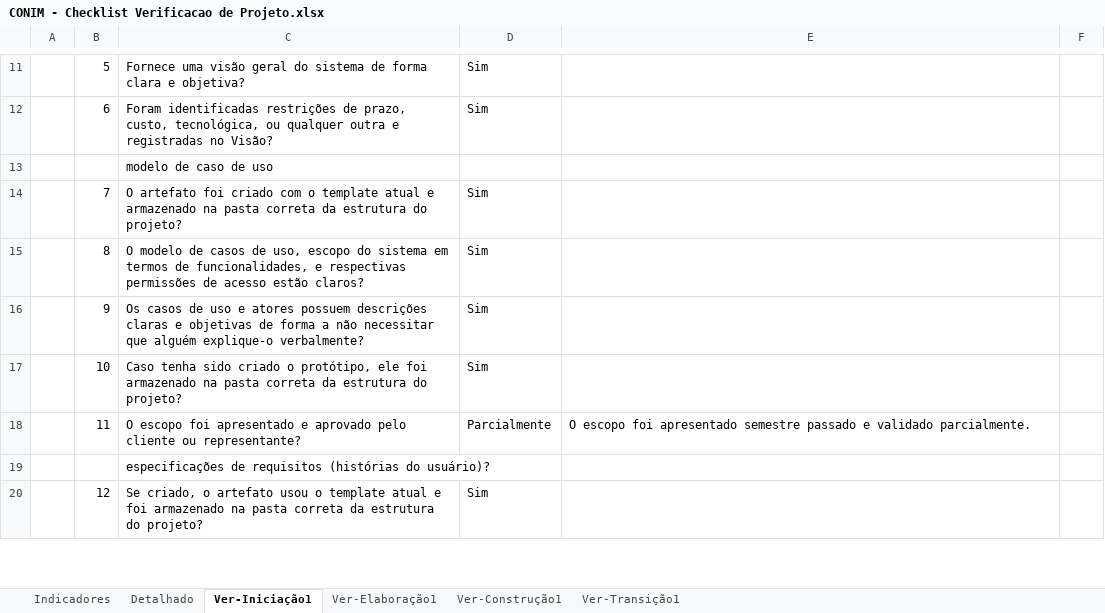
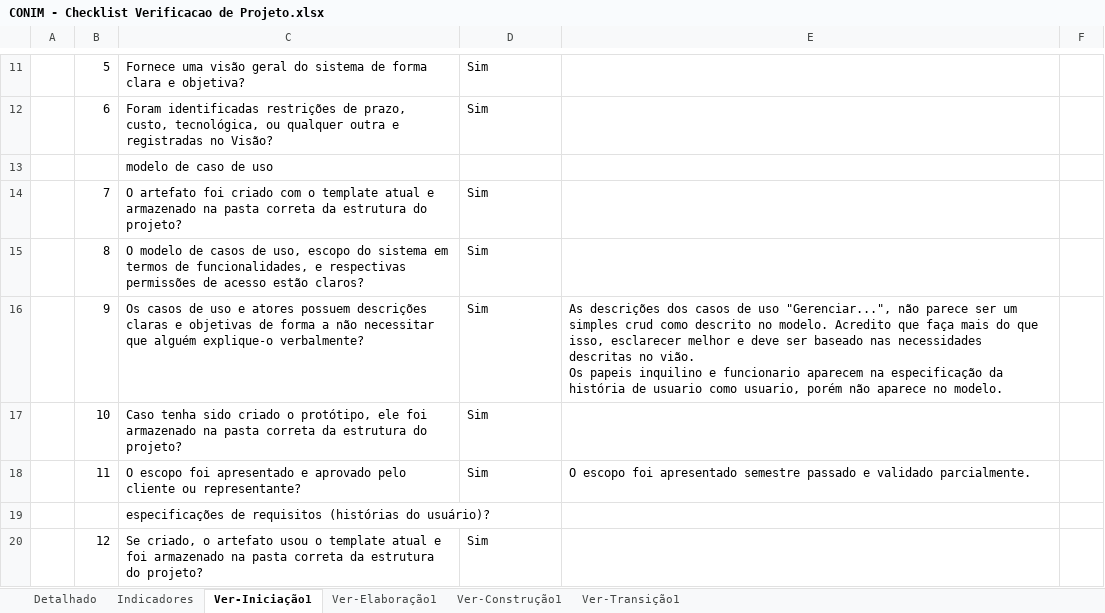
Before and after one commit to ProjetoMurakami/CONIM_ContractImovel, an Excel workbook: 6.Gerenciamento de Projeto/CONIM - Checklist Verificacao de Projeto.xlsx, sheet Ver-Iniciação1, drawn as a sheet; only a part is shown, gaps mark what is left out; values as stored, in another font and other column widths than the file's, no cell formats; charts and pictures not drawn; ↵ is a line break in a cell; the diff covers the shown part only; the diff names each change by its address in the sheet, - before the commit and + after, or states it on an @@ line.

Commit message:
Atualização das nomenclaturas pendentes conforme descrito no checklist do projeto

```diff
--- a/6.Gerenciamento de Projeto/CONIM - Checklist Verificacao de Projeto.xlsx (sheet Ver-Iniciação1)
+++ b/6.Gerenciamento de Projeto/CONIM - Checklist Verificacao de Projeto.xlsx (sheet Ver-Iniciação1)
@@ sheet tab order changed: Detalhado | Indicadores | Ver-Iniciação1 | Ver-Elaboração1 | Ver-Construção1 | Ver-Transição1 @@
-E16: (empty)
+E16: As descrições dos casos de uso "Gerenciar...", não parece ser um simples crud como descrito no modelo. Acredito que faça mais do que isso, esclarecer melhor e deve ser baseado nas necessidades descritas no vião. ↵ Os papeis inquilino e funcionario aparecem na especificação da história de usuario como usuario, porém não aparece no modelo.
-D18: Parcialmente
+D18: Sim
```
Also changed, not shown: 11 edited cells elsewhere in this sheet, sheet Detalhado, sheet Ver-Construção1, sheet Ver-Elaboração1, sheet Ver-Transição1, sheet Indicadores, cell formats, hidden cells, charts or pictures, 3 other files.
